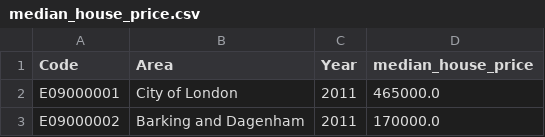
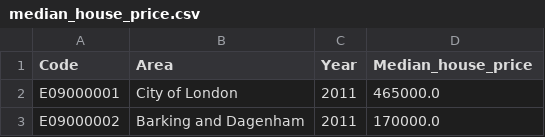
Before and after one commit to MischaRauch/london_house_price_prediction, a CSV file: clean_data/median_house_price.csv, drawn as a sheet; only a part is shown.

```diff
--- a/clean_data/median_house_price.csv
+++ b/clean_data/median_house_price.csv
@@ -1,2 +1,2 @@
-Code,Area,Year,median_house_price
+Code,Area,Year,Median_house_price
 E09000001,City of London,2011,465000.0
```
Also changed, not shown: clean_data/crime.csv, clean_data/median_gross_annual_earning.csv, 9 other files.
